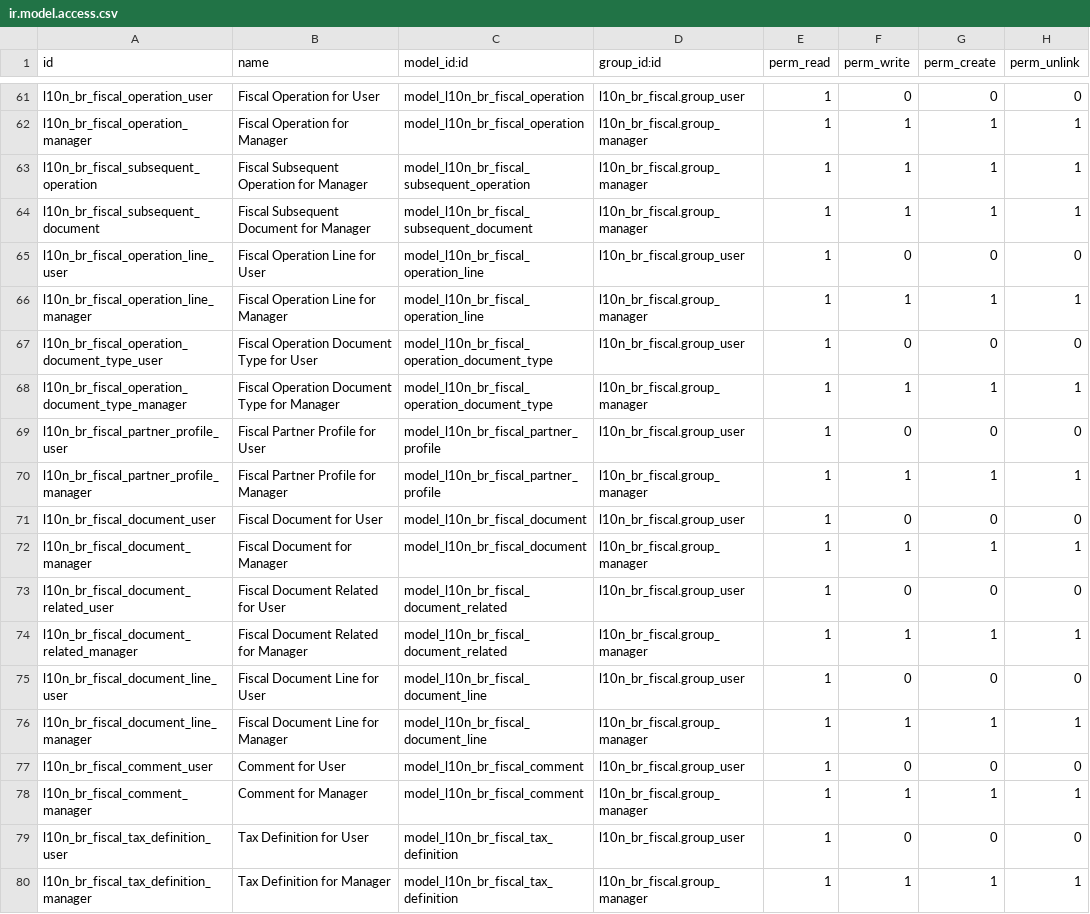
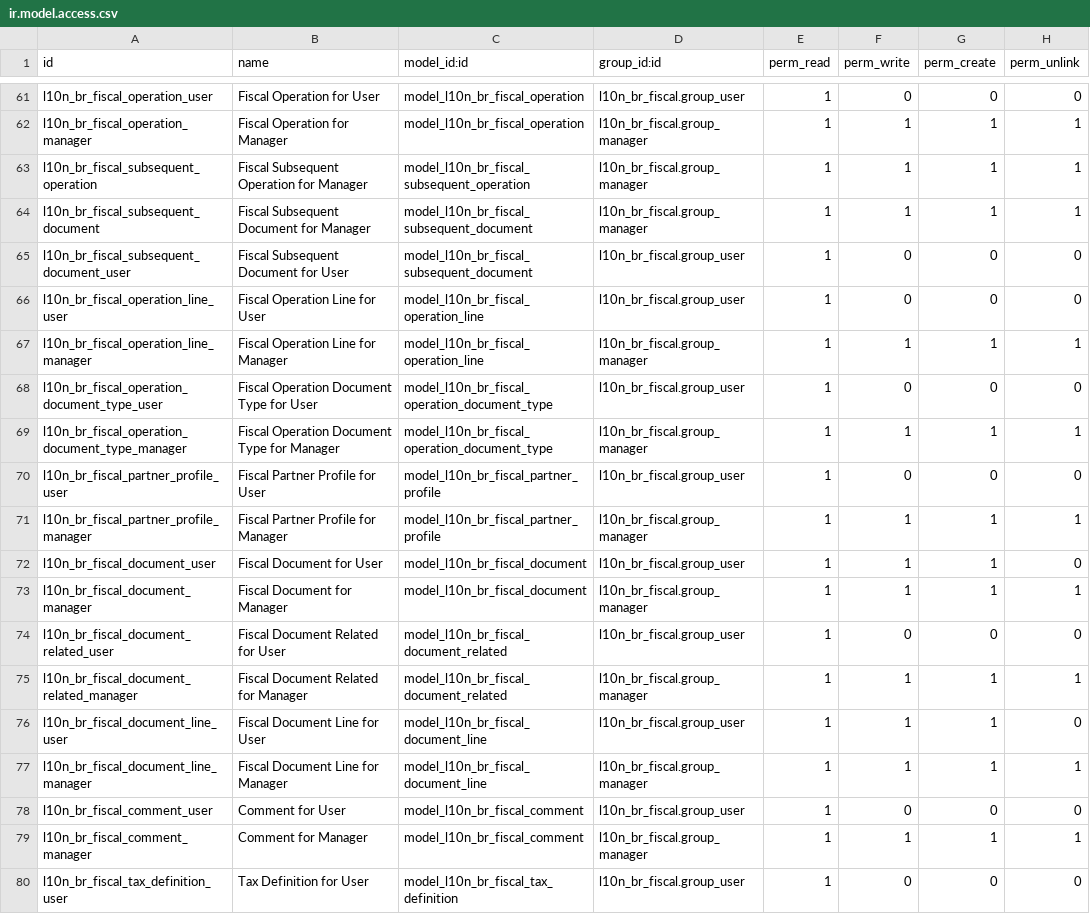
Before and after one commit to akretion/l10n-brazil, a CSV file: l10n_br_fiscal/security/ir.model.access.csv, drawn as a sheet; only a part is shown, gaps mark what is left out; the shorter side is filled out with more unchanged rows.

Commit message:
[FIX] l10n_br_fiscal: Group User NFe and Fiscal should has access to create Fiscal Documents.

```diff
--- a/l10n_br_fiscal/security/ir.model.access.csv
+++ b/l10n_br_fiscal/security/ir.model.access.csv
@@ -64,2 +64,3 @@
 "l10n_br_fiscal_subsequent_document","Fiscal Subsequent Document for Manager","model_l10n_br_fiscal_subsequent_document","l10n_br_fiscal.group_manager",1,1,1,1
+"l10n_br_fiscal_subsequent_document_user","Fiscal Subsequent Document for User","model_l10n_br_fiscal_subsequent_document","l10n_br_fiscal.group_user",1,0,0,0
 "l10n_br_fiscal_operation_line_user","Fiscal Operation Line for User","model_l10n_br_fiscal_operation_line","l10n_br_fiscal.group_user",1,0,0,0
@@ -70,3 +71,3 @@
 "l10n_br_fiscal_partner_profile_manager","Fiscal Partner Profile for Manager","model_l10n_br_fiscal_partner_profile","l10n_br_fiscal.group_manager",1,1,1,1
-"l10n_br_fiscal_document_user","Fiscal Document for User","model_l10n_br_fiscal_document","l10n_br_fiscal.group_user",1,0,0,0
+"l10n_br_fiscal_document_user","Fiscal Document for User","model_l10n_br_fiscal_document","l10n_br_fiscal.group_user",1,1,1,0
 "l10n_br_fiscal_document_manager","Fiscal Document for Manager","model_l10n_br_fiscal_document","l10n_br_fiscal.group_manager",1,1,1,1
@@ -74,3 +75,3 @@
 "l10n_br_fiscal_document_related_manager","Fiscal Document Related for Manager","model_l10n_br_fiscal_document_related","l10n_br_fiscal.group_manager",1,1,1,1
-"l10n_br_fiscal_document_line_user","Fiscal Document Line for User","model_l10n_br_fiscal_document_line","l10n_br_fiscal.group_user",1,0,0,0
+"l10n_br_fiscal_document_line_user","Fiscal Document Line for User","model_l10n_br_fiscal_document_line","l10n_br_fiscal.group_user",1,1,1,0
 "l10n_br_fiscal_document_line_manager","Fiscal Document Line for Manager","model_l10n_br_fiscal_document_line","l10n_br_fiscal.group_manager",1,1,1,1
```
